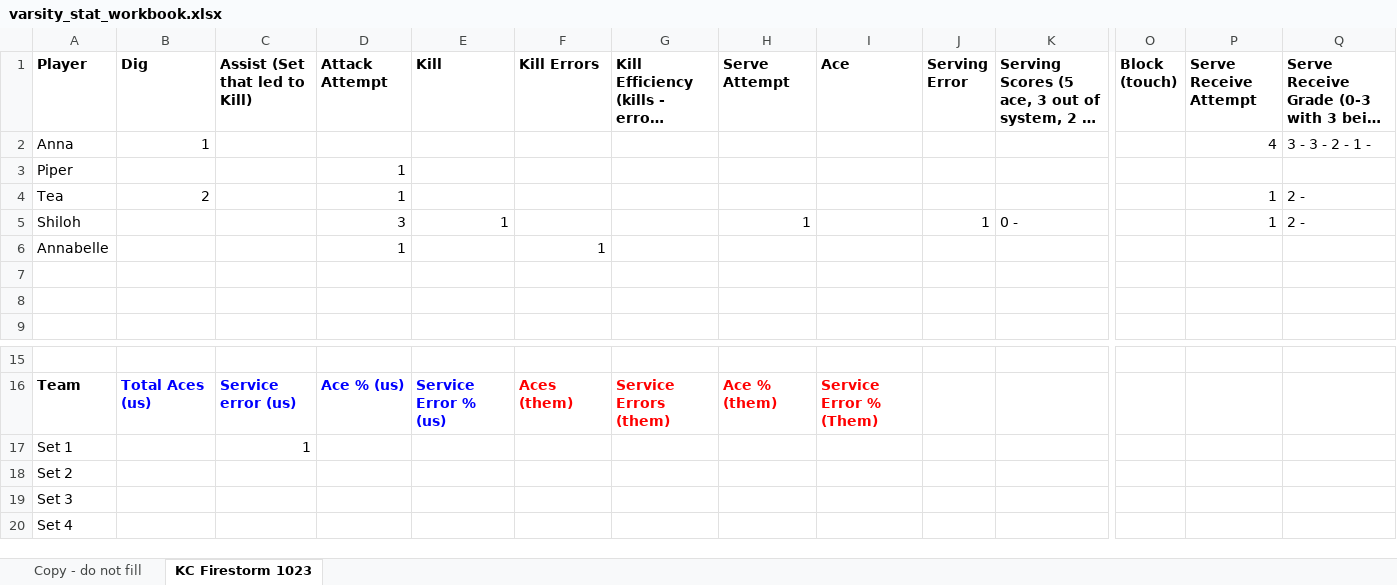
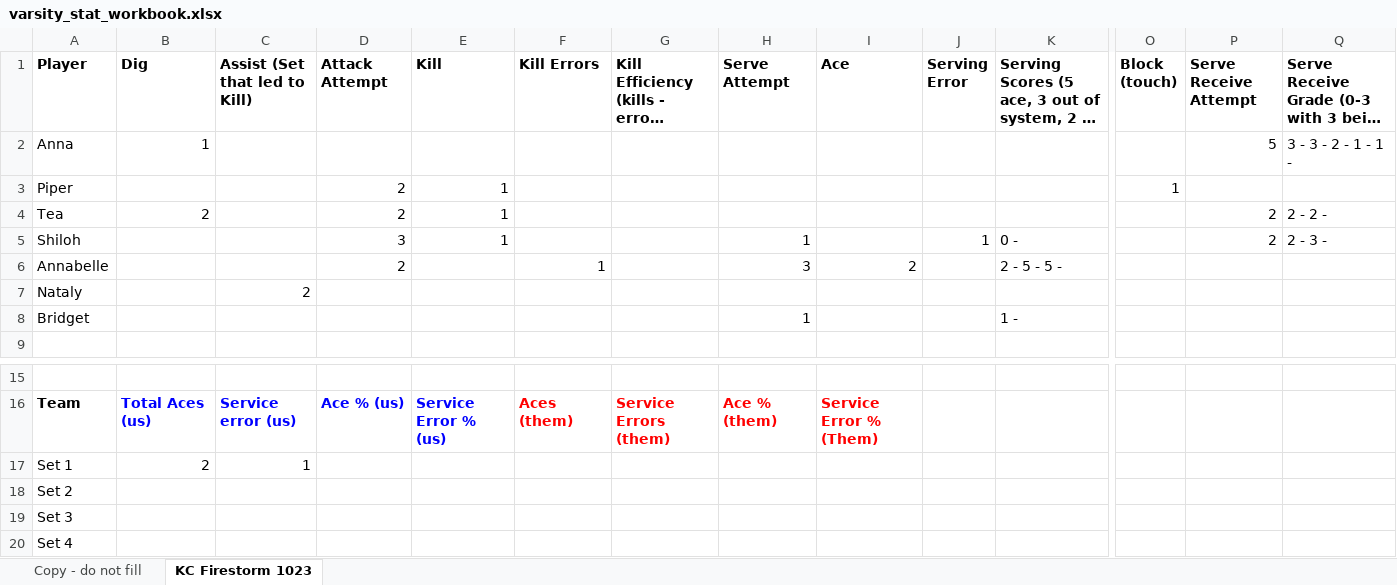
Before and after one commit to clancyred/defenders-volleyball, an Excel workbook: source/varsity_stat_workbook.xlsx, sheet KC Firestorm 1023, drawn as a sheet; only a part is shown, gaps mark what is left out; long unchanged cells end in …; values as stored, in another font and other column widths than the file's, no borders; charts and pictures not drawn; rows hold the shown columns only; the diff names each change by its address in the sheet, - before the commit and + after, or states it on an @@ line.

Commit message:
Update stat workbook from Google Sheet

```diff
--- a/source/varsity_stat_workbook.xlsx (sheet KC Firestorm 1023)
+++ b/source/varsity_stat_workbook.xlsx (sheet KC Firestorm 1023)
-P2 (Serve Receive Attempt): 4
+P2 (Serve Receive Attempt): 5
-Q2: 3 - 3 - 2 - 1 -
+Q2: 3 - 3 - 2 - 1 - 1 -
-D3:D4 (Attack Attempt): 1
+D3:D4 (Attack Attempt): 2
-E3:E4 (Kill): (empty)
+E3:E4 (Kill): 1
-O3 (Block (touch)): (empty)
+O3 (Block (touch)): 1
-P4:P5 (Serve Receive Attempt): 1
+P4:P5 (Serve Receive Attempt): 2
-Q4: 2 -
+Q4: 2 - 2 -
-Q5: 2 -
+Q5: 2 - 3 -
-D6 (Attack Attempt): 1
+D6 (Attack Attempt): 2
-H6 (Serve Attempt): (empty)
+H6 (Serve Attempt): 3
-I6 (Ace): (empty)
+I6 (Ace): 2
-K6: (empty)
+K6: 2 - 5 - 5 -
-row 7: (empty)
+row 7: Nataly |  | 2
-row 8: (empty)
+row 8: Bridget |  |  |  |  |  |  | 1 |  |  | 1 -
-B17 (Dig): (empty)
+B17 (Dig): 2
```
